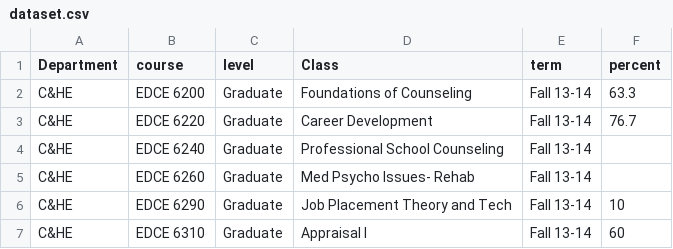
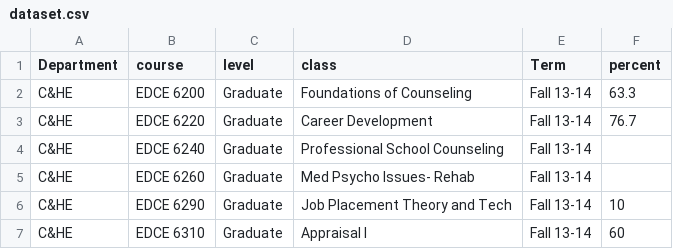
Before and after one commit to vpascal/course-loads, a CSV file: dataset.csv, drawn as a sheet; only a part is shown.

Commit message:
filter
data filter

```diff
--- a/dataset.csv
+++ b/dataset.csv
@@ -1,2 +1,2 @@
-Department,course,level,Class,term,percent
+Department,course,level,class,Term,percent
 C&HE,EDCE 6200,Graduate,Foundations of Counseling,Fall 13-14,63.3
```
Also changed, not shown: 1 other file.
